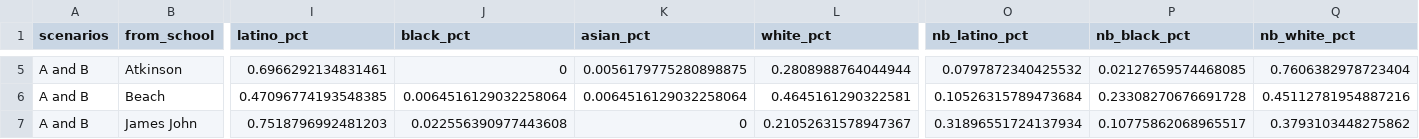
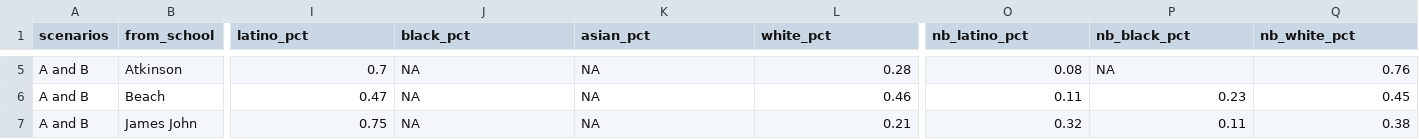
Before and after one commit to jminnier/pps-dli-explorer, a CSV file: data/equity_race_programs.csv, drawn as a sheet; only a part is shown, gaps mark what is left out; the diff covers the shown part only; the diff names each change by its address in the sheet, - before the commit and + after, or states it on an @@ line.

```diff
--- a/data/equity_race_programs.csv
+++ b/data/equity_race_programs.csv
-I5 (latino_pct): 0.6966292134831461
+I5 (latino_pct): 0.7
-J5 (black_pct): 0
+J5 (black_pct): NA
-K5 (asian_pct): 0.0056179775280898875
+K5 (asian_pct): NA
-L5 (white_pct): 0.2808988764044944
+L5 (white_pct): 0.28
-O5 (nb_latino_pct): 0.0797872340425532
+O5 (nb_latino_pct): 0.08
-P5 (nb_black_pct): 0.02127659574468085
+P5 (nb_black_pct): NA
-Q5 (nb_white_pct): 0.7606382978723404
+Q5 (nb_white_pct): 0.76
-I6 (latino_pct): 0.47096774193548385
+I6 (latino_pct): 0.47
-J6 (black_pct): 0.0064516129032258064
+J6 (black_pct): NA
-K6 (asian_pct): 0.0064516129032258064
+K6 (asian_pct): NA
-L6 (white_pct): 0.4645161290322581
+L6 (white_pct): 0.46
-O6 (nb_latino_pct): 0.10526315789473684
+O6 (nb_latino_pct): 0.11
-P6 (nb_black_pct): 0.23308270676691728
+P6 (nb_black_pct): 0.23
-Q6 (nb_white_pct): 0.45112781954887216
+Q6 (nb_white_pct): 0.45
-I7 (latino_pct): 0.7518796992481203
+I7 (latino_pct): 0.75
-J7 (black_pct): 0.022556390977443608
+J7 (black_pct): NA
-K7 (asian_pct): 0
+K7 (asian_pct): NA
-L7 (white_pct): 0.21052631578947367
+L7 (white_pct): 0.21
-O7 (nb_latino_pct): 0.31896551724137934
+O7 (nb_latino_pct): 0.32
-P7 (nb_black_pct): 0.10775862068965517
+P7 (nb_black_pct): 0.11
-Q7 (nb_white_pct): 0.3793103448275862
+Q7 (nb_white_pct): 0.38
```
Also changed, not shown: 87 edited cells elsewhere in this file, data/equity_race_black.csv, data/equity_race_groups.csv, 15 other files.
